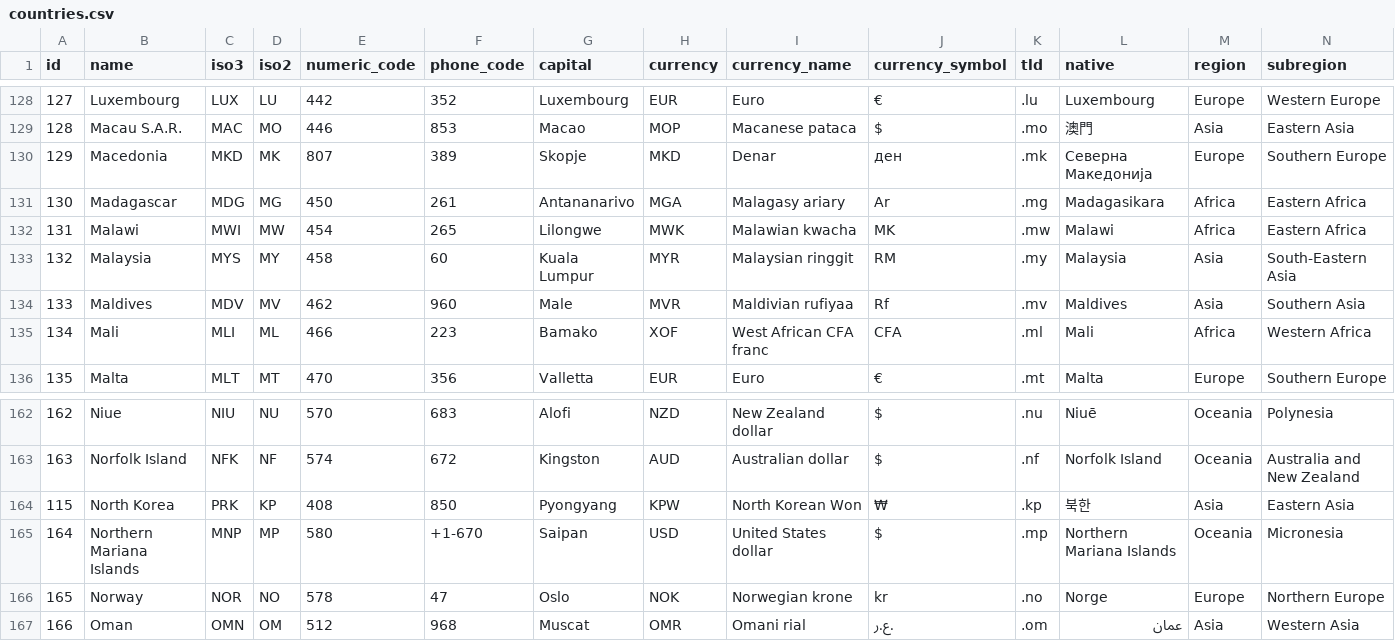
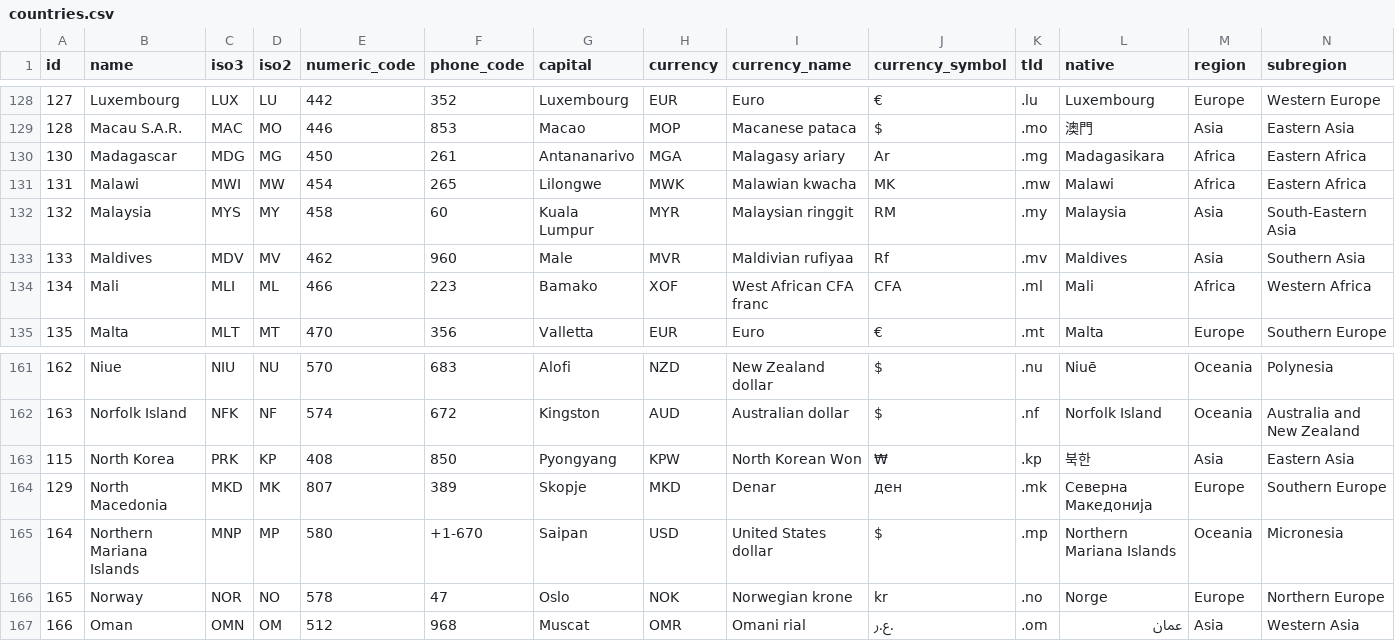
Before and after one commit to USMortality/charts, a CSV file: data_static/countries.csv, drawn as a sheet; only a part is shown, gaps mark what is left out; removed rows and columns are numbered as before the commit, all else as after; rows hold the shown columns only; the diff names each change by its address in the sheet, - before the commit and + after, or states it on an @@ line.

Commit message:
update datasets for 2022; cleanup

```diff
--- a/data_static/countries.csv
+++ b/data_static/countries.csv
-row 130: 129 | Macedonia | MKD | MK | 807 | 389 | Skopje | MKD | Denar | ден | .mk | Северна Македонија | Europe | Southern Europe
+row 164: 129 | North Macedonia | MKD | MK | 807 | 389 | Skopje | MKD | Denar | ден | .mk | Северна Македонија | Europe | Southern Europe
```
Also changed, not shown: 23 other files.
